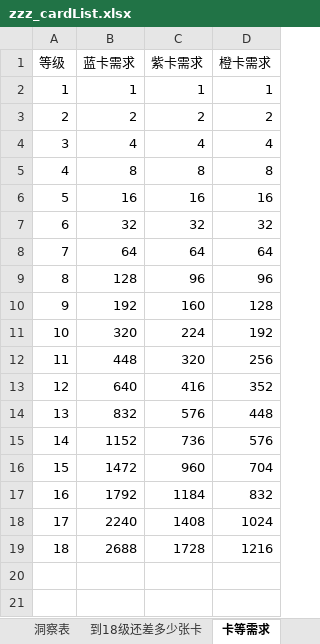
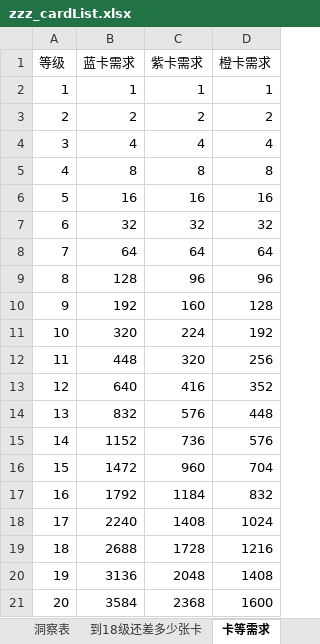
Before and after one commit to XTsuola/keyuanWeb, an Excel workbook: src/utils/sxsyzlzq/zzz_cardList.xlsx, sheet 卡等需求, drawn as a sheet; values as stored, in another font and other column widths than the file's, no borders; the diff names each change by its address in the sheet, - before the commit and + after, or states it on an @@ line.

```diff
--- a/src/utils/sxsyzlzq/zzz_cardList.xlsx (sheet 卡等需求)
+++ b/src/utils/sxsyzlzq/zzz_cardList.xlsx (sheet 卡等需求)
+row 20: 19 | 3136 | 2048 | 1408
+row 21: 20 | 3584 | 2368 | 1600
```
Also changed, not shown: 7 other files.
